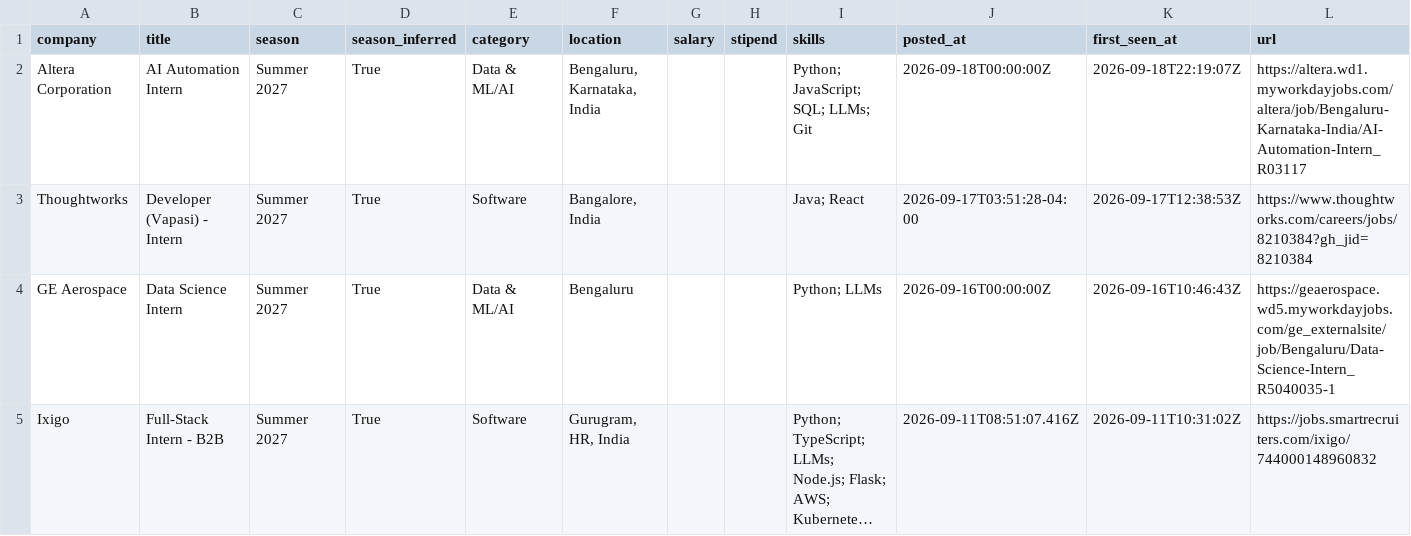
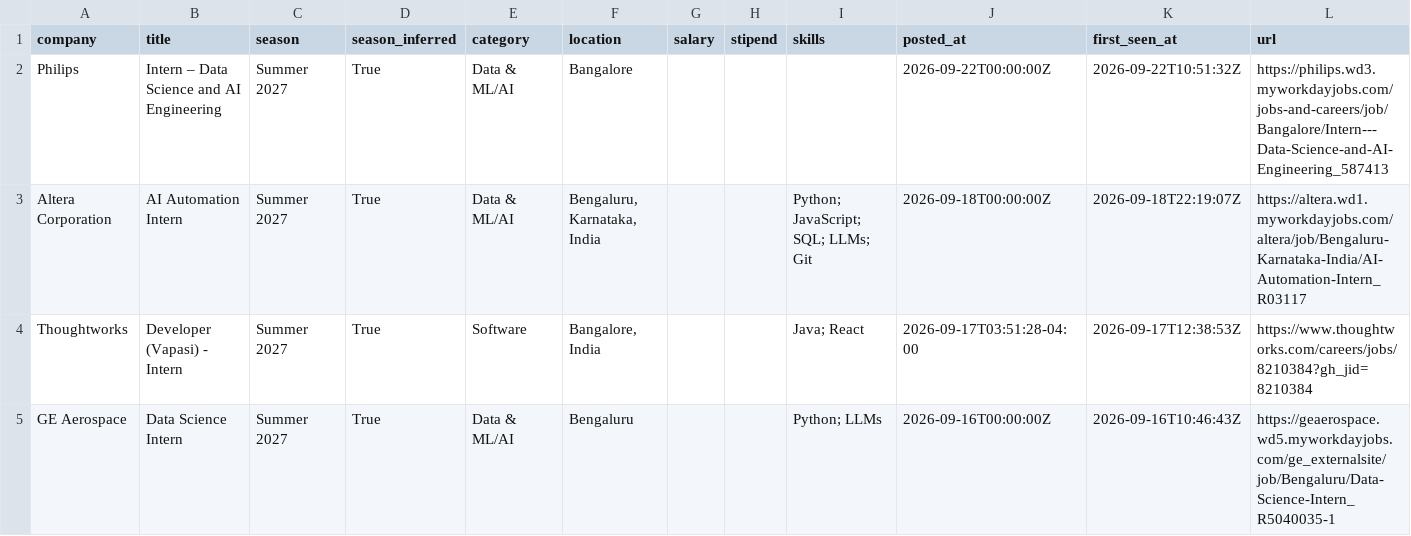
Before and after one commit to Rohan-droid7341/internship-engine-india, a CSV file: data/internships.csv, drawn as a sheet; only a part is shown; the shorter side is filled out with more unchanged rows; long unchanged cells end in …; the diff names each change by its address in the sheet, - before the commit and + after, or states it on an @@ line.

Commit message:
chore: update internships (2026-09-22 10:51 UTC)

```diff
--- a/data/internships.csv
+++ b/data/internships.csv
+row 2: Philips | Intern – Data Science and AI Engineering | Summer 2027 | True | Data & ML/AI | Bangalore |  |  |  | 2026-09-22T00:00:00Z | 2026-09-22T10:51:32Z | https://philips.wd3.myworkdayjobs.com/jobs-and-careers/job/Bangalore/Intern---Data-Science-and-AI-Engineering_587413
```
Also changed, not shown: 14 other files.
